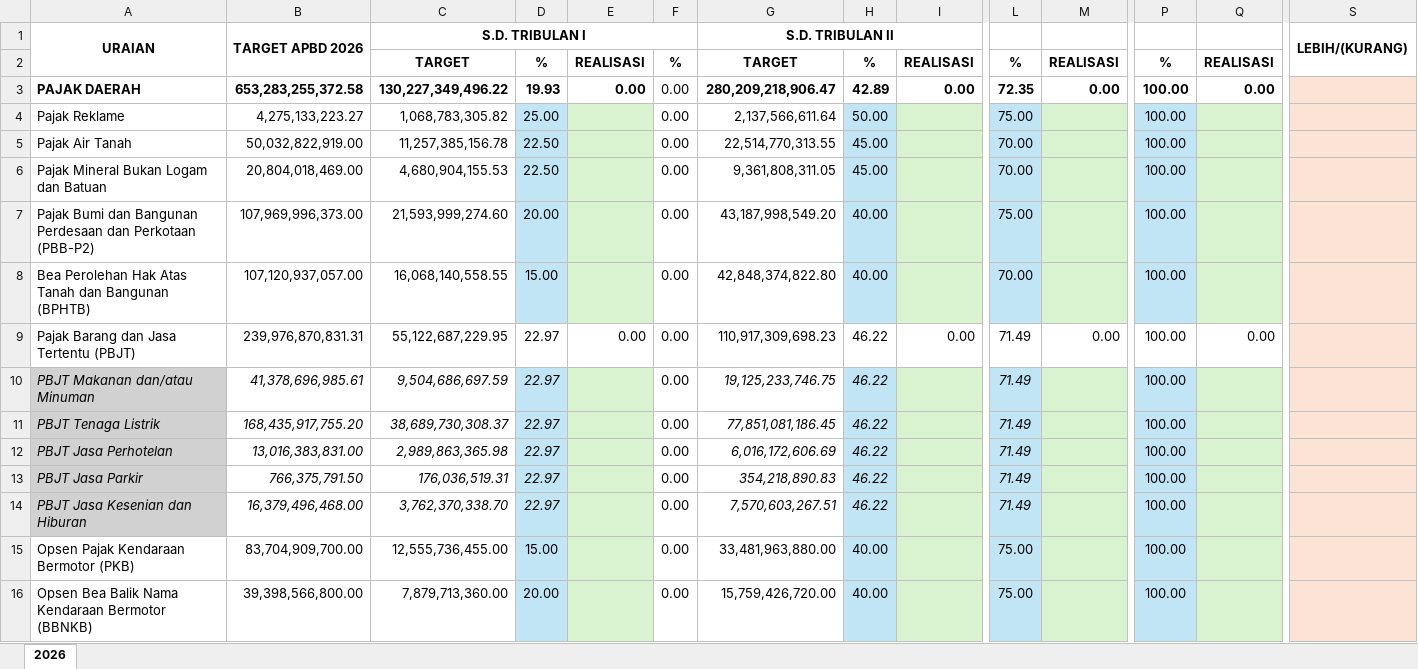
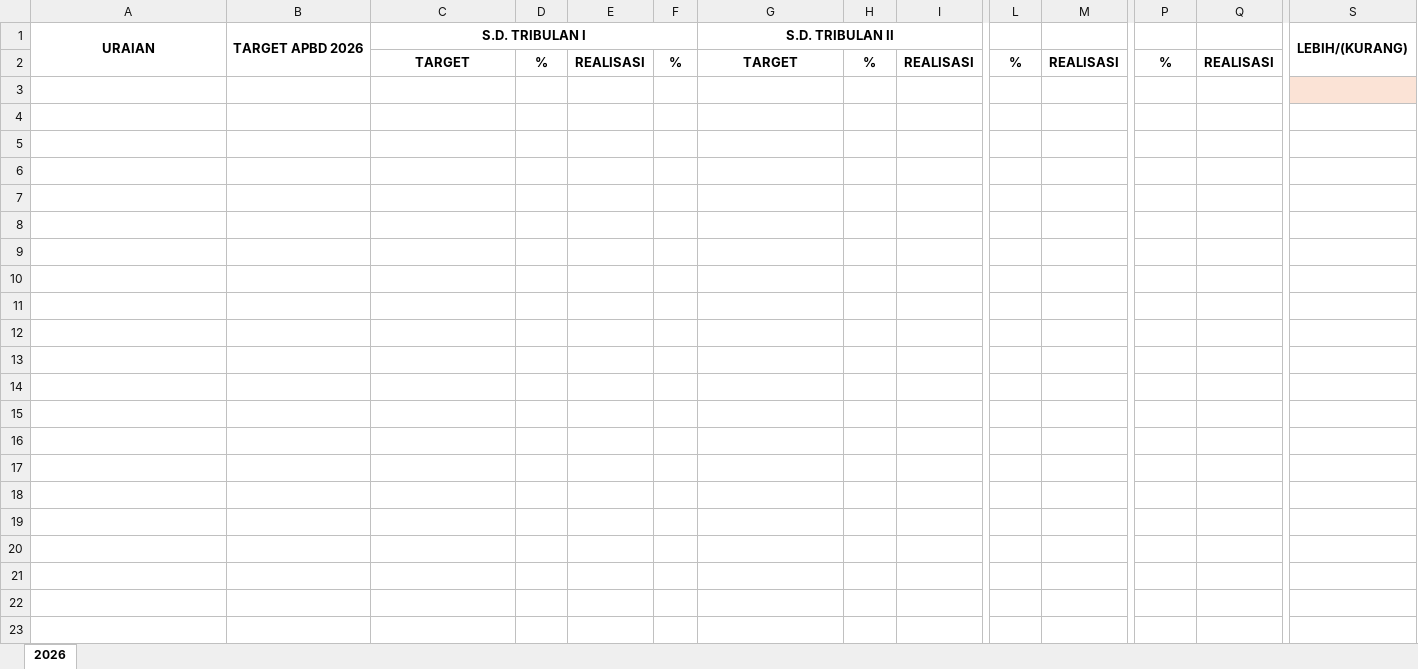
Before and after one commit to dhnnnn/layanan-pajak, an Excel workbook: resources/excel/templates/template.xlsx, sheet 2026, drawn as a sheet; only a part is shown, gaps mark what is left out; values as stored, in another font and other column widths than the file's, no borders; removed rows and columns are numbered as before the commit, all else as after; rows hold the shown columns only; the diff names each change by its address in the sheet, - before the commit and + after, or states it on an @@ line.

```diff
--- a/resources/excel/templates/template.xlsx (sheet 2026)
+++ b/resources/excel/templates/template.xlsx (sheet 2026)
-row 3: PAJAK DAERAH | 653,283,255,372.58 | 130,227,349,496.22 | 19.93 | 0.00 | 0.00 | 280,209,218,906.47 | 42.89 | 0.00 | 72.35 | 0.00 | 100.00 | 0.00
-row 4: Pajak Reklame | 4,275,133,223.27 | 1,068,783,305.82 | 25.00 |  | 0.00 | 2,137,566,611.64 | 50.00 |  | 75.00 |  | 100.00
-row 5: Pajak Air Tanah | 50,032,822,919.00 | 11,257,385,156.78 | 22.50 |  | 0.00 | 22,514,770,313.55 | 45.00 |  | 70.00 |  | 100.00
-row 6: Pajak Mineral Bukan Logam dan Batuan | 20,804,018,469.00 | 4,680,904,155.53 | 22.50 |  | 0.00 | 9,361,808,311.05 | 45.00 |  | 70.00 |  | 100.00
-row 7: Pajak Bumi dan Bangunan Perdesaan dan Perkotaan (PBB-P2) | 107,969,996,373.00 | 21,593,999,274.60 | 20.00 |  | 0.00 | 43,187,998,549.20 | 40.00 |  | 75.00 |  | 100.00
-row 8: Bea Perolehan Hak Atas Tanah dan Bangunan (BPHTB) | 107,120,937,057.00 | 16,068,140,558.55 | 15.00 |  | 0.00 | 42,848,374,822.80 | 40.00 |  | 70.00 |  | 100.00
-row 9: Pajak Barang dan Jasa Tertentu (PBJT) | 239,976,870,831.31 | 55,122,687,229.95 | 22.97 | 0.00 | 0.00 | 110,917,309,698.23 | 46.22 | 0.00 | 71.49 | 0.00 | 100.00 | 0.00
-row 10: PBJT Makanan dan/atau Minuman | 41,378,696,985.61 | 9,504,686,697.59 | 22.97 |  | 0.00 | 19,125,233,746.75 | 46.22 |  | 71.49 |  | 100.00
-row 11: PBJT Tenaga Listrik | 168,435,917,755.20 | 38,689,730,308.37 | 22.97 |  | 0.00 | 77,851,081,186.45 | 46.22 |  | 71.49 |  | 100.00
-row 12: PBJT Jasa Perhotelan | 13,016,383,831.00 | 2,989,863,365.98 | 22.97 |  | 0.00 | 6,016,172,606.69 | 46.22 |  | 71.49 |  | 100.00
-row 13: PBJT Jasa Parkir | 766,375,791.50 | 176,036,519.31 | 22.97 |  | 0.00 | 354,218,890.83 | 46.22 |  | 71.49 |  | 100.00
-row 14: PBJT Jasa Kesenian dan Hiburan | 16,379,496,468.00 | 3,762,370,338.70 | 22.97 |  | 0.00 | 7,570,603,267.51 | 46.22 |  | 71.49 |  | 100.00
-row 15: Opsen Pajak Kendaraan Bermotor (PKB) | 83,704,909,700.00 | 12,555,736,455.00 | 15.00 |  | 0.00 | 33,481,963,880.00 | 40.00 |  | 75.00 |  | 100.00
+row 3: (empty)
-row 4: Opsen Bea Balik Nama Kendaraan Bermotor (BBNKB) | 39,398,566,800.00 | 7,879,713,360.00 | 20.00 |  | 0.00 | 15,759,426,720.00 | 40.00 |  | 75.00 |  | 100.00
+row 4: (empty)
-D4 fill: #C1E5F5
+D4 fill: none
-E4 fill: #D9F2D0
+E4 fill: none
-H4 fill: #C1E5F5
+H4 fill: none
-I4 fill: #D9F2D0
+I4 fill: none
-L4 fill: #C1E5F5
+L4 fill: none
-M4 fill: #D9F2D0
+M4 fill: none
-P4 fill: #C1E5F5
+P4 fill: none
-Q4 fill: #D9F2D0
+Q4 fill: none
-S4 fill: #FBE3D6
+S4 fill: none
+row 5: (empty)
```
Also changed, not shown: 32 other files.
